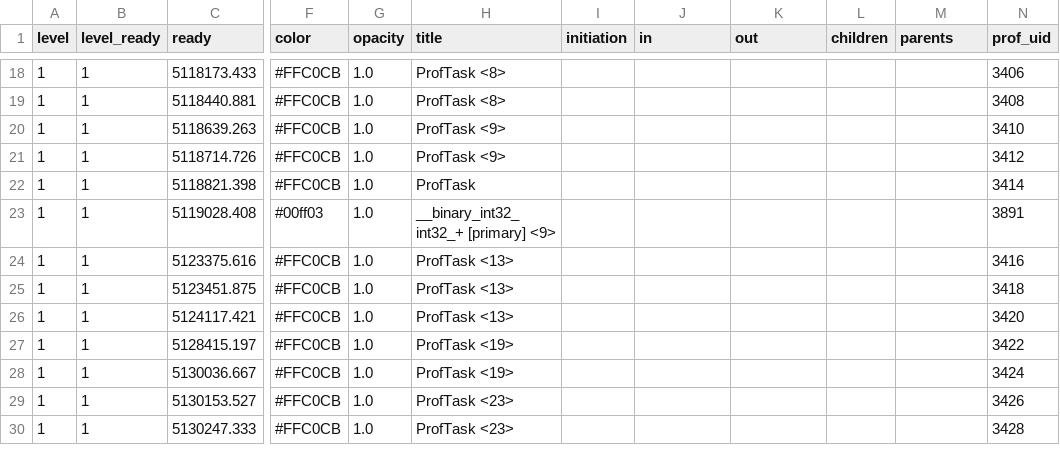
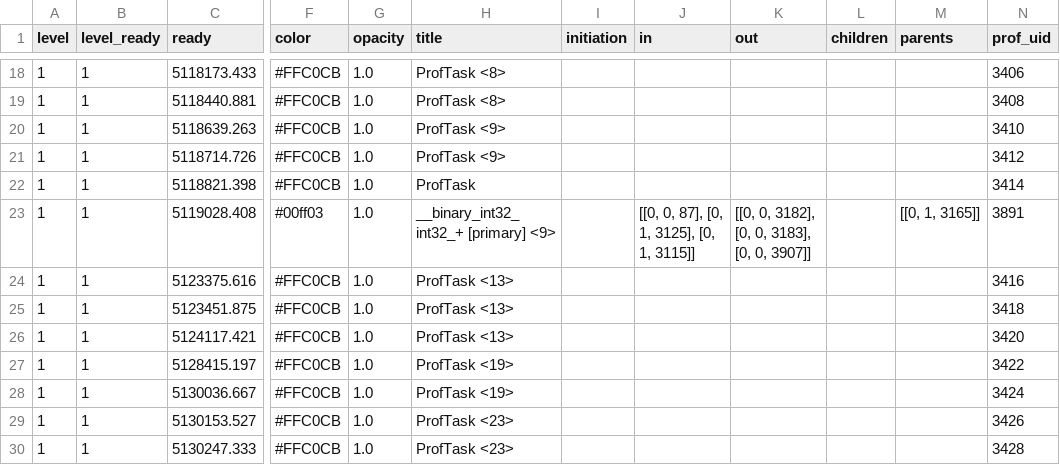
Before and after one commit to voomhi/parellism-locality-lab, a TSV file: lab3/profile/schem1_prof/tsv/Proc_0x1d00000000000002.tsv, drawn as a sheet; only a part is shown, gaps mark what is left out; the diff covers the shown part only; the diff names each change by its address in the sheet, - before the commit and + after, or states it on an @@ line.

```diff
--- a/lab3/profile/schem1_prof/tsv/Proc_0x1d00000000000002.tsv
+++ b/lab3/profile/schem1_prof/tsv/Proc_0x1d00000000000002.tsv
-J23 (in): (empty)
+J23 (in): [[0, 0, 87], [0, 1, 3125], [0, 1, 3115]]
-K23 (out): (empty)
+K23 (out): [[0, 0, 3182], [0, 0, 3183], [0, 0, 3907]]
-M23 (parents): (empty)
+M23 (parents): [[0, 1, 3165]]
```
Also changed, not shown: 54 edited cells elsewhere in this file, lab3/profile/schem1_prof/tsv/Proc_0x1d00000000000003.tsv, 3 other files.
